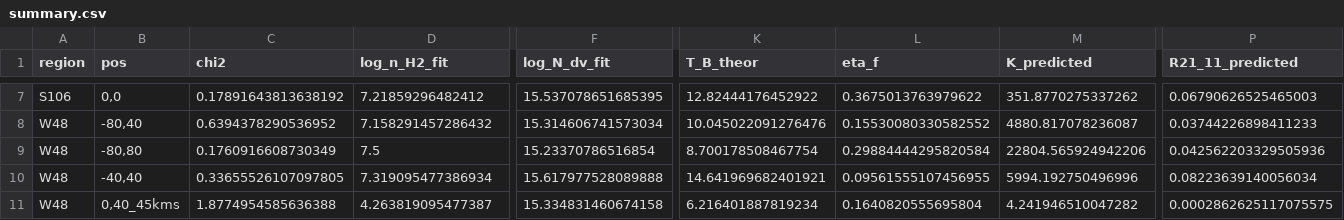
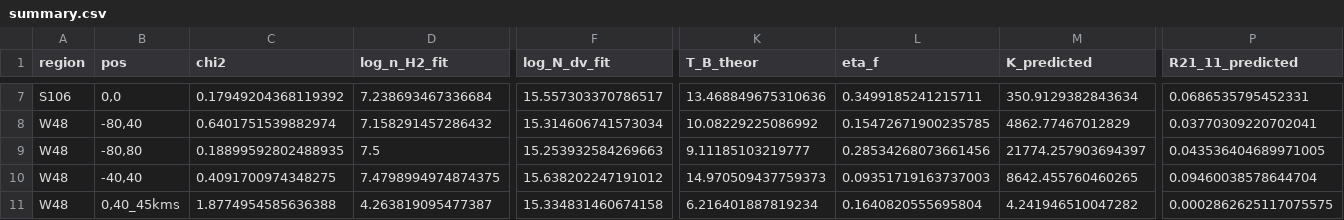
Before and after one commit to yash739/ammonia-HIA, a CSV file: production/output_lut_gold/results/stutzki1985_retrieval/summary.csv, drawn as a sheet; only a part is shown, gaps mark what is left out; the diff covers the shown part only; the diff names each change by its address in the sheet, - before the commit and + after, or states it on an @@ line.

```diff
--- a/production/output_lut_gold/results/stutzki1985_retrieval/summary.csv
+++ b/production/output_lut_gold/results/stutzki1985_retrieval/summary.csv
-C7 (chi2): 0.17891643813638192
+C7 (chi2): 0.17949204368119392
-D7 (log_n_H2_fit): 7.21859296482412
+D7 (log_n_H2_fit): 7.238693467336684
-F7 (log_N_dv_fit): 15.537078651685395
+F7 (log_N_dv_fit): 15.557303370786517
-K7 (T_B_theor): 12.82444176452922
+K7 (T_B_theor): 13.468849675310636
-L7 (eta_f): 0.3675013763979622
+L7 (eta_f): 0.3499185241215711
-M7 (K_predicted): 351.8770275337262
+M7 (K_predicted): 350.9129382843634
-P7 (R21_11_predicted): 0.06790626525465003
+P7 (R21_11_predicted): 0.0686535795452331
-C8 (chi2): 0.6394378290536952
+C8 (chi2): 0.6401751539882974
-K8 (T_B_theor): 10.045022091276476
+K8 (T_B_theor): 10.08229225086992
-L8 (eta_f): 0.15530080330582552
+L8 (eta_f): 0.15472671900235785
-M8 (K_predicted): 4880.817078236087
+M8 (K_predicted): 4862.77467012829
-P8 (R21_11_predicted): 0.03744226898411233
+P8 (R21_11_predicted): 0.03770309220702041
-C9 (chi2): 0.1760916608730349
+C9 (chi2): 0.18899592802488935
-F9 (log_N_dv_fit): 15.23370786516854
+F9 (log_N_dv_fit): 15.253932584269663
-K9 (T_B_theor): 8.700178508467754
+K9 (T_B_theor): 9.11185103219777
-L9 (eta_f): 0.29884444295820584
+L9 (eta_f): 0.28534268073661456
-M9 (K_predicted): 22804.565924942206
+M9 (K_predicted): 21774.257903694397
-P9 (R21_11_predicted): 0.042562203329505936
+P9 (R21_11_predicted): 0.043536404689971005
-C10 (chi2): 0.33655526107097805
+C10 (chi2): 0.4091700974348275
-D10 (log_n_H2_fit): 7.319095477386934
+D10 (log_n_H2_fit): 7.4798994974874375
-F10 (log_N_dv_fit): 15.617977528089888
+F10 (log_N_dv_fit): 15.638202247191012
-K10 (T_B_theor): 14.641969682401921
+K10 (T_B_theor): 14.970509437759373
-L10 (eta_f): 0.09561555107456955
+L10 (eta_f): 0.09351719163737003
-M10 (K_predicted): 5994.192750496996
+M10 (K_predicted): 8642.455760460265
-P10 (R21_11_predicted): 0.08223639140056034
+P10 (R21_11_predicted): 0.09460038578644704
```
Also changed, not shown: 135 edited cells elsewhere in this file, 3 other files.
